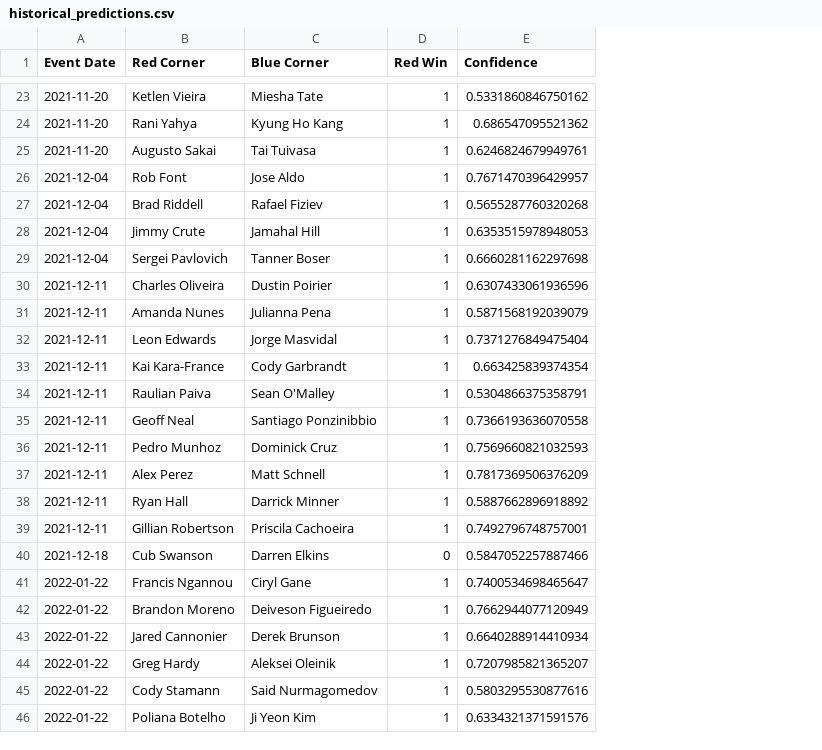
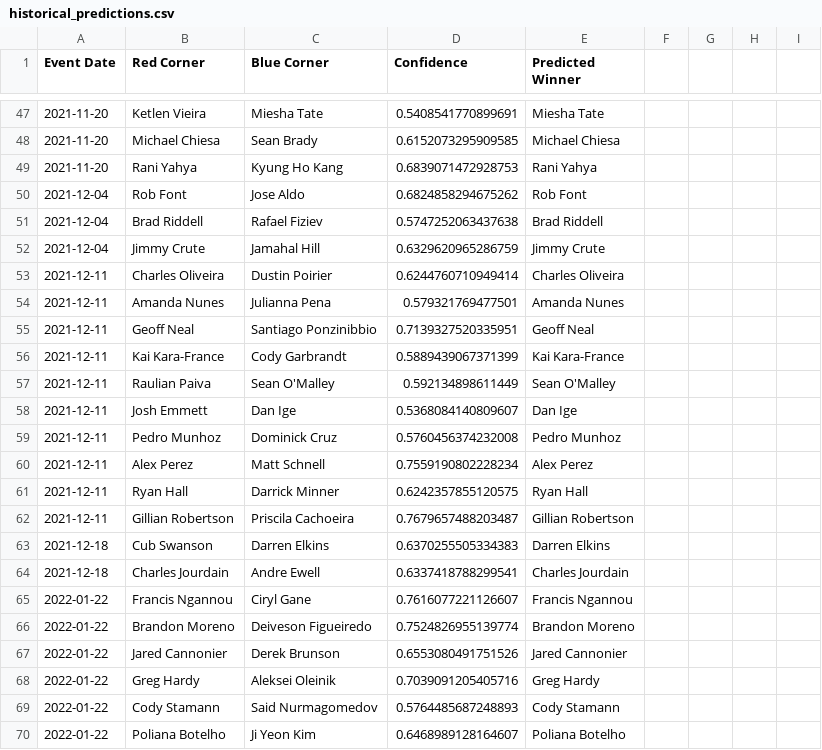
Before and after one commit to emagnusson88/UFC-Prediction, a CSV file: data/historical_predictions.csv, drawn as a sheet; only a part is shown, gaps mark what is left out; removed rows and columns are numbered as before the commit, all else as after; the diff covers the shown part only; the diff names each change by its address in the sheet, - before the commit and + after, or states it on an @@ line.

```diff
--- a/data/historical_predictions.csv
+++ b/data/historical_predictions.csv
-column D (Red Win), rows 23-24: 1 | 1; rows 26-28: all 1; rows 30-31: 1 | 1; rows 33-34: 1 | 1; rows 36-46: 1 | 1 | 1 | 1 | 0 | 1 | 1 | 1 | 1 | 1 | 1
+column E (Predicted Winner), row 47: Miesha Tate; rows 49-54: Rani Yahya | Rob Font | Brad Riddell | Jimmy Crute | Charles Oliveira | Amanda Nunes; rows 56-57: Kai Kara-France | Sean O'Malley; rows 59-63: Pedro Munhoz | Alex Perez | Ryan Hall | Gillian Robertson | Darren Elkins; rows 65-70: Francis Ngannou | Brandon Moreno | Jared Cannonier | Greg Hardy | Cody Stamann | Poliana Botelho
+column F, empty
+column G, empty
+column H, empty
+column I, empty
-D47 (Confidence): 0.5331860846750162
+D47 (Confidence): 0.5408541770899691
+row 48: 2021-11-20 | Michael Chiesa | Sean Brady | 0.6152073295909585 | Michael Chiesa
-D49 (Confidence): 0.686547095521362
+D49 (Confidence): 0.6839071472928753
-row 25: 2021-11-20 | Augusto Sakai | Tai Tuivasa | 1 | 0.6246824679949761
-D50 (Confidence): 0.7671470396429957
+D50 (Confidence): 0.6824858294675262
-D51 (Confidence): 0.5655287760320268
+D51 (Confidence): 0.5747252063437638
-D52 (Confidence): 0.6353515978948053
+D52 (Confidence): 0.6329620965286759
-row 29: 2021-12-04 | Sergei Pavlovich | Tanner Boser | 1 | 0.6660281162297698
-D53 (Confidence): 0.6307433061936596
+D53 (Confidence): 0.6244760710949414
-D54 (Confidence): 0.5871568192039079
+D54 (Confidence): 0.579321769477501
-row 32: 2021-12-11 | Leon Edwards | Jorge Masvidal | 1 | 0.7371276849475404
+row 55: 2021-12-11 | Geoff Neal | Santiago Ponzinibbio | 0.7139327520335951 | Geoff Neal
-D56 (Confidence): 0.663425839374354
+D56 (Confidence): 0.5889439067371399
-D57 (Confidence): 0.5304866375358791
+D57 (Confidence): 0.592134898611449
-row 35: 2021-12-11 | Geoff Neal | Santiago Ponzinibbio | 1 | 0.7366193636070558
+row 58: 2021-12-11 | Josh Emmett | Dan Ige | 0.5368084140809607 | Dan Ige
-D59 (Confidence): 0.7569660821032593
+D59 (Confidence): 0.5760456374232008
-D60 (Confidence): 0.7817369506376209
+D60 (Confidence): 0.7559190802228234
-D61 (Confidence): 0.5887662896918892
+D61 (Confidence): 0.6242357855120575
-D62 (Confidence): 0.7492796748757001
+D62 (Confidence): 0.7679657488203487
-D63 (Confidence): 0.5847052257887466
+D63 (Confidence): 0.6370255505334383
+row 64: 2021-12-18 | Charles Jourdain | Andre Ewell | 0.6337418788299541 | Charles Jourdain
-D65 (Confidence): 0.7400534698465647
+D65 (Confidence): 0.7616077221126607
-D66 (Confidence): 0.7662944077120949
+D66 (Confidence): 0.7524826955139774
-D67 (Confidence): 0.6640288914410934
+D67 (Confidence): 0.6553080491751526
-D68 (Confidence): 0.7207985821365207
+D68 (Confidence): 0.7039091205405716
-D69 (Confidence): 0.5803295530877616
+D69 (Confidence): 0.5764485687248893
-D70 (Confidence): 0.6334321371591576
+D70 (Confidence): 0.6468989128164607
```
Also changed, not shown: 24 added rows and 105 edited cells elsewhere in this file, data/predictions.csv, 2 other files.
